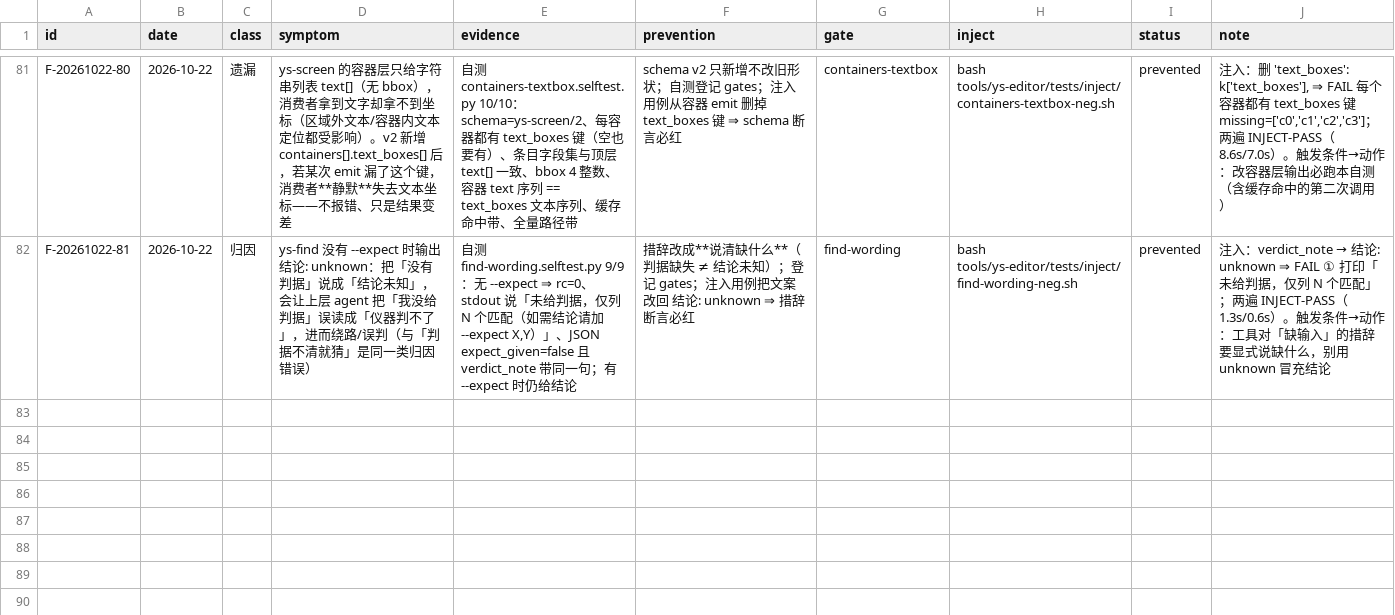
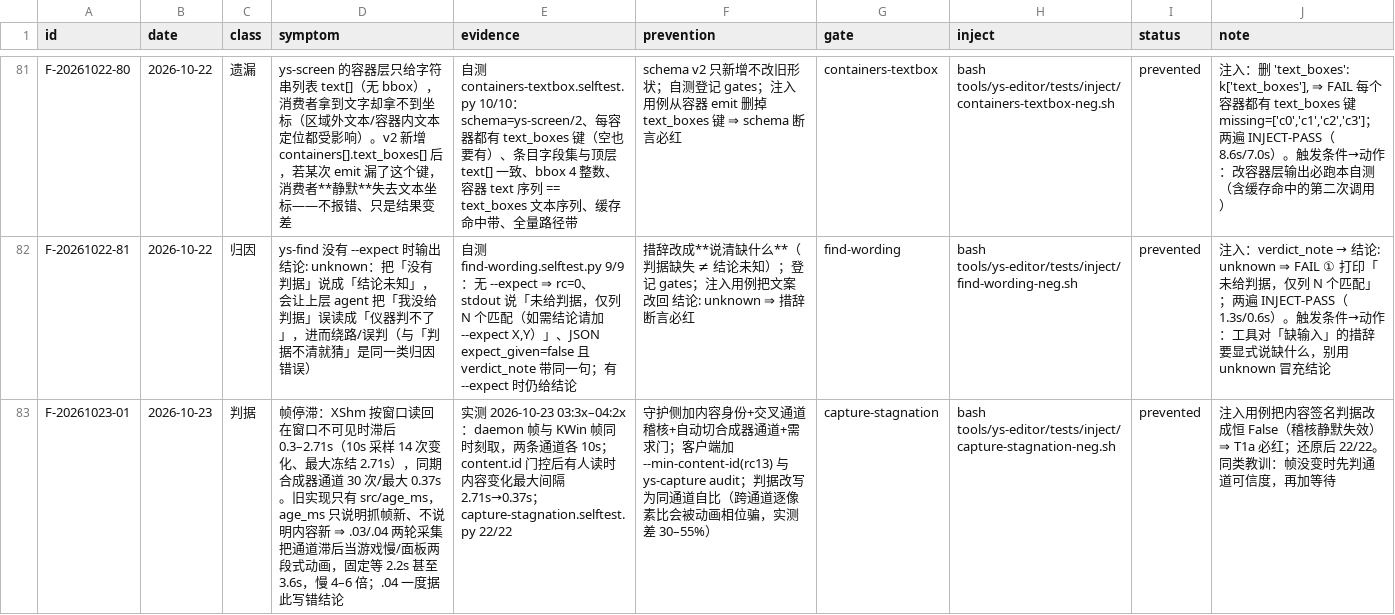
Before and after one commit to TheTouYu/genshin-ts, a TSV file: docs/maintenance/failure-ledger.tsv, drawn as a sheet; only a part is shown, gaps mark what is left out; the diff names each change by its address in the sheet, - before the commit and + after, or states it on an @@ line.

Commit message:
fix(capture): 帧停滞定案——XShm 按窗读回滞后 0.3–2.7s，改按内容身份+合成器通道
真机实测（2026-10-23，同机/同窗/同时段 10s）：
  · XShm 按窗口读回：内容变化 14 次，最大冻结 2.71s（另一轮 2.23s）
  · KWin ScreenShot2：30 次，最大 0.37s，连续对 13/13 都在变
⇒ .03/.04 里「按了键要等 2.2s」= 通道滞后税，不是面板两段式动画（该解释作废）。

守护（ys_capture.py）：
  · 内容身份 content_seq/static_ms 与抓帧序号 seq 分离；state v2（客户端 v1/v2 都认）
  · 交叉通道稽核：内容静止 ≥600ms 时，合成器通道连抓 2–3 帧"自己跟自己比"
    （跨通道逐像素比会被动画相位骗，实测差 30–55%）；判 XSHM_STALE ⇒ 切通道 + 记账
  · 不可见窗口（OCCLUDED/OTHER_DESKTOP，或 NOT_ATOP 且有重叠）直接用合成器通道
  · 需求门：只有 3s 内有人读帧（touch $DIR/demand）才付 240–570ms/帧的合成器成本
  · 启动预热 KWin 句柄；state.json 每次迭代都写（status 与 latest 同源，治 D533 的假绿）
  · 顺手修 KWinSS2/KWinScreen 的通道序 bug：format=18(RGBA8888) 被按 BGRA 反转 ⇒ R/B 互换

客户端（ys-capture）：
  · 回执加 content.id/static_ms、channel、demand_wait_ms、daemon.loop_ms
  · --min-content-id N 闸门（rc=13 CONTENT_NOT_ADVANCED），冷启动首调最多等 1500ms 等通道切换
  · 新子命令 audit：0=通道健康 / 3=XSHM_STALE / 2=判不了

读数：有人读时内容变化最大间隔 2.71s → 0.37s。
回归：capture-stagnation.selftest.py 22/22 + 注入用例（签名恒判"没变"⇒ T1a 必红）；
ledger check --fast gates=36 PASS、audit-inject real=75 fake=0；ys-guards 14 条全 PASS。
消费者改按 content.id 门控（list-collect.py），技能与 .04 README 同步更正。

```diff
--- a/docs/maintenance/failure-ledger.tsv
+++ b/docs/maintenance/failure-ledger.tsv
+row 83: F-20261023-01 | 2026-10-23 | 判据 | 帧停滞：XShm 按窗口读回在窗口不可见时滞后 0.3–2.71s（10s 采样 14 次变化、最大冻结 2.71s），同期合成器通道 30 次/最大 0.37s。旧实现只有 src/age_ms，age_ms 只说明抓帧新、不说明内容新 ⇒ .03/.04 两轮采集把通道滞后当游戏慢/面板两段式动画，固定等 2.2s 甚至 3.6s，慢 4–6 倍；.04 一度据此写错结论 | 实测 2026-10-23 03:3x–04:2x：daemon 帧与 KWin 帧同时刻取，两条通道各 10s；content.id 门控后有人读时内容变化最大间隔 2.71s→0.37s；capture-stagnation.selftest.py 22/22 | 守护侧加内容身份+交叉通道稽核+自动切合成器通道+需求门；客户端加 --min-content-id(rc13) 与 ys-capture audit；判据改写为同通道自比（跨通道逐像素比会被动画相位骗，实测差 30–55%） | capture-stagnation | bash tools/ys-editor/tests/inject/capture-stagnation-neg.sh | prevented | 注入用例把内容签名判据改成恒 False（稽核静默失效）⇒ T1a 必红；还原后 22/22。同类教训：帧没变时先判通道可信度，再加等待
```
Also changed, not shown: tools/failure-ledger.gates.tsv, 6 other files.
